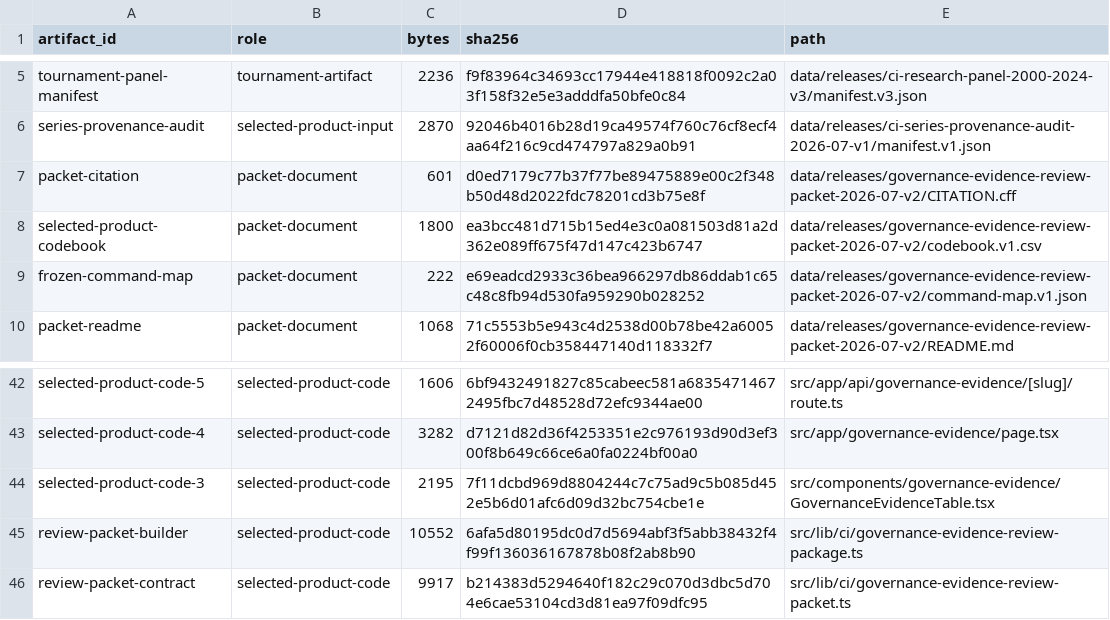
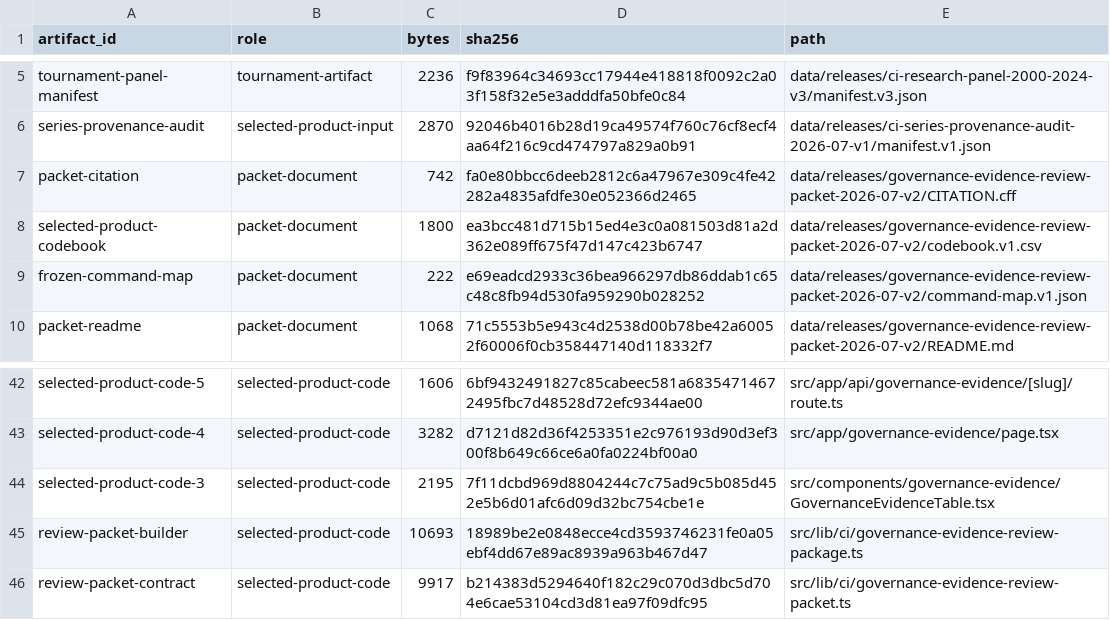
Before and after one commit to fbalino/civica, a CSV file: data/releases/governance-evidence-review-packet-2026-07-v2/artifact-inventory.v1.csv, drawn as a sheet; only a part is shown, gaps mark what is left out.

```diff
--- a/data/releases/governance-evidence-review-packet-2026-07-v2/artifact-inventory.v1.csv
+++ b/data/releases/governance-evidence-review-packet-2026-07-v2/artifact-inventory.v1.csv
@@ -6,3 +6,3 @@
 "series-provenance-audit","selected-product-input","2870","92046b4016b28d19ca49574f760c76cf8ecf4aa64f216c9cd474797a829a0b91","data/releases/ci-series-provenance-audit-2026-07-v1/manifest.v1.json"
-"packet-citation","packet-document","601","d0ed7179c77b37f77be89475889e00c2f348b50d48d2022fdc78201cd3b75e8f","data/releases/governance-evidence-review-packet-2026-07-v2/CITATION.cff"
+"packet-citation","packet-document","742","fa0e80bbcc6deeb2812c6a47967e309c4fe42282a4835afdfe30e052366d2465","data/releases/governance-evidence-review-packet-2026-07-v2/CITATION.cff"
 "selected-product-codebook","packet-document","1800","ea3bcc481d715b15ed4e3c0a081503d81a2d362e089ff675f47d147c423b6747","data/releases/governance-evidence-review-packet-2026-07-v2/codebook.v1.csv"
@@ -44,3 +44,3 @@
 "selected-product-code-3","selected-product-code","2195","7f11dcbd969d8804244c7c75ad9c5b085d452e5b6d01afc6d09d32bc754cbe1e","src/components/governance-evidence/GovernanceEvidenceTable.tsx"
-"review-packet-builder","selected-product-code","10552","6afa5d80195dc0d7d5694abf3f5abb38432f4f99f136036167878b08f2ab8b90","src/lib/ci/governance-evidence-review-package.ts"
+"review-packet-builder","selected-product-code","10693","18989be2e0848ecce4cd3593746231fe0a05ebf4dd67e89ac8939a963b467d47","src/lib/ci/governance-evidence-review-package.ts"
 "review-packet-contract","selected-product-code","9917","b214383d5294640f182c29c070d3dbc5d704e6cae53104cd3d81ea97f09dfc95","src/lib/ci/governance-evidence-review-packet.ts"
```
Also changed, not shown: 40 other files.
